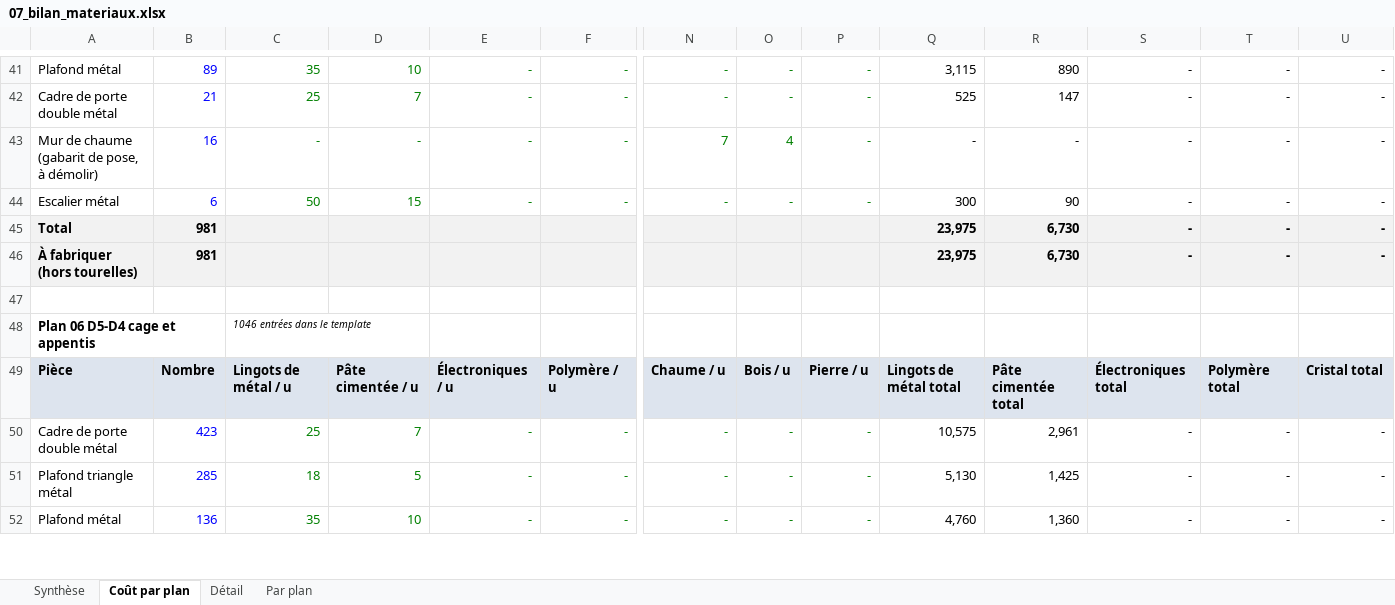
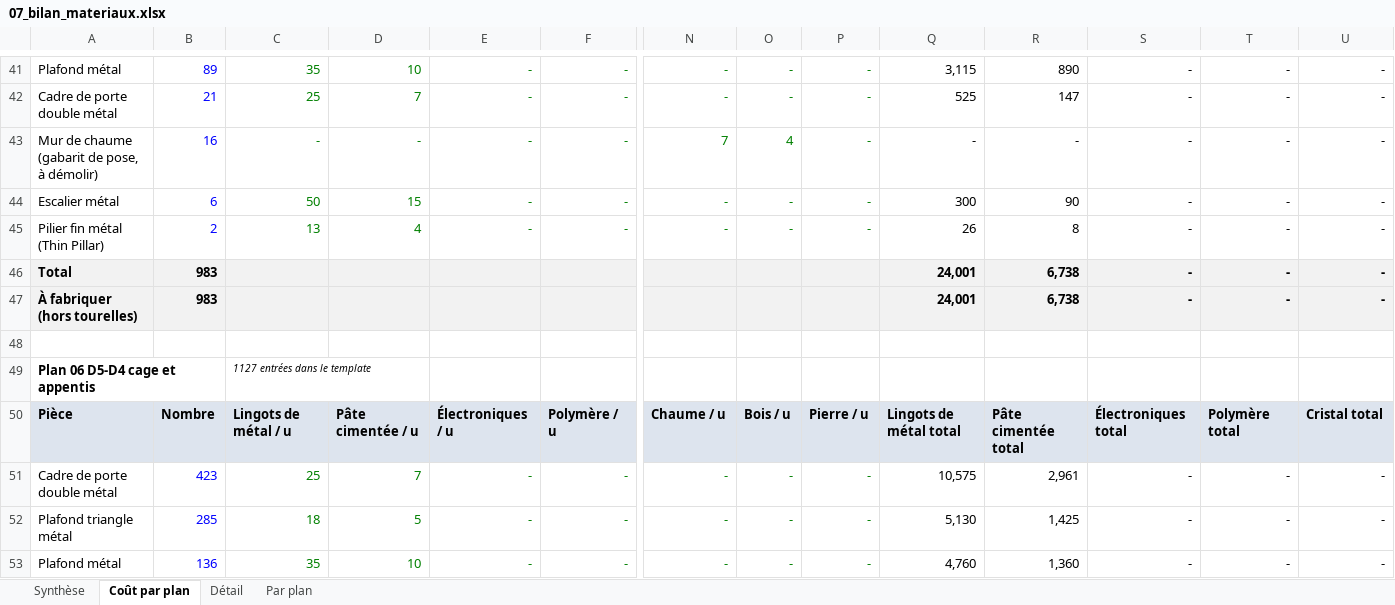
Before and after one commit to ced199080/ARK, an Excel workbook: donnees/07_bilan_materiaux.xlsx, sheet Coût par plan, drawn as a sheet; only a part is shown, gaps mark what is left out; values as stored, in another font and other column widths than the file's, no borders; addresses are those after the commit; rows hold the shown columns only; the diff covers the shown part only; the diff names each change by its address in the sheet, - before the commit and + after, or states it on an @@ line.

```diff
--- a/donnees/07_bilan_materiaux.xlsx (sheet Coût par plan)
+++ b/donnees/07_bilan_materiaux.xlsx (sheet Coût par plan)
+row 45: Pilier fin métal (Thin Pillar) | 2 | 13 | 4 | - | - | - | - | - | 26 | 8 | - | - | -
-B46:B47: 981
+B46:B47: 983
-Q46:Q47: 23,975
+Q46:Q47: 24,001
-R46:R47: 6,730
+R46:R47: 6,738
-C49: 1046 entrées dans le template
+C49: 1127 entrées dans le template
```
Also changed, not shown: 2 added rows, 1 removed row and 88 edited cells elsewhere in this sheet, sheet Par plan, sheet Synthèse, sheet Détail, formulas that keep their value, 36 other files.
